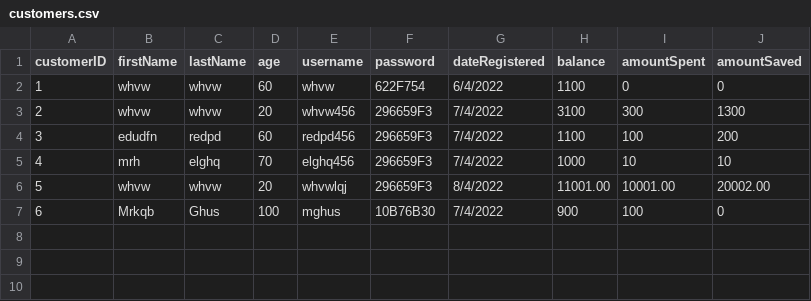
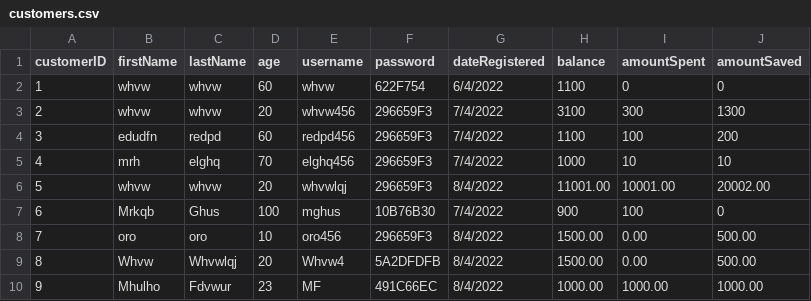
Before and after one commit to rawsashimi1604/1009_BankingSystem, a CSV file: data/customers.csv, drawn as a sheet; the diff names each change by its address in the sheet, - before the commit and + after, or states it on an @@ line.

```diff
--- a/data/customers.csv
+++ b/data/customers.csv
+row 8: 7 | oro | oro | 10 | oro456 | 296659F3 | 8/4/2022 | 1500.00 | 0.00 | 500.00
+row 9: 8 | Whvw | Whvwlqj | 20 | Whvw4 | 5A2DFDFB | 8/4/2022 | 1500.00 | 0.00 | 500.00
+row 10: 9 | Mhulho | Fdvwur | 23 | MF | 491C66EC | 8/4/2022 | 1000.00 | 1000.00 | 1000.00
```
Also changed, not shown: data/transactions.csv, 11 other files.
